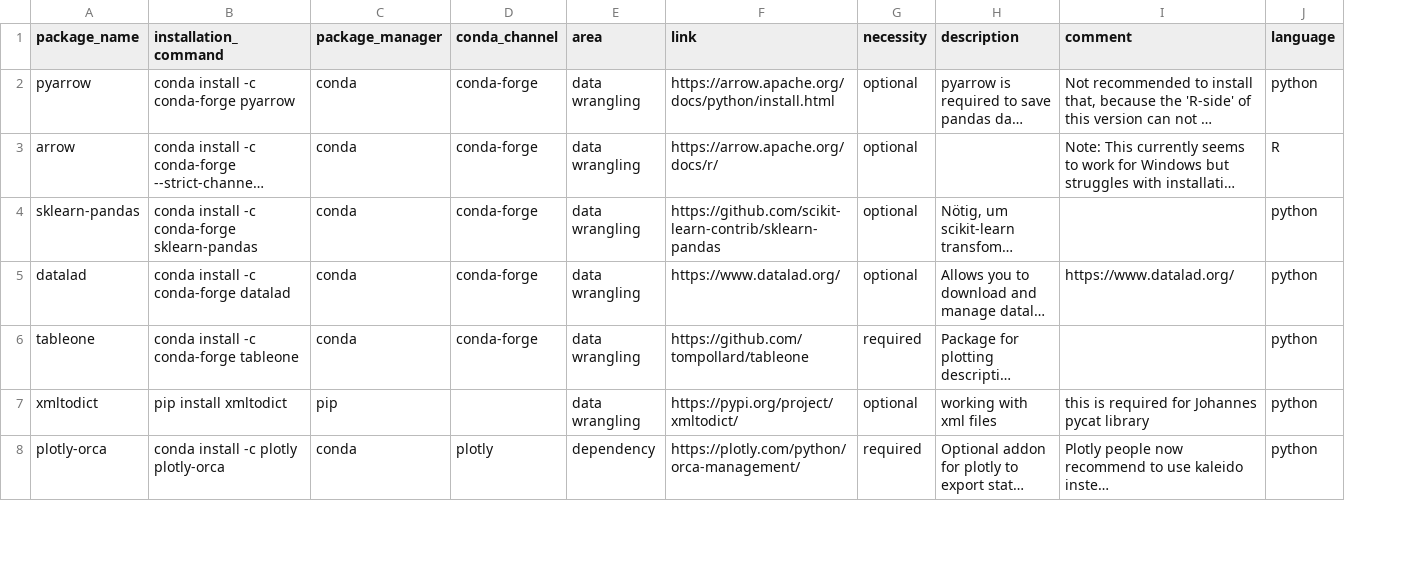
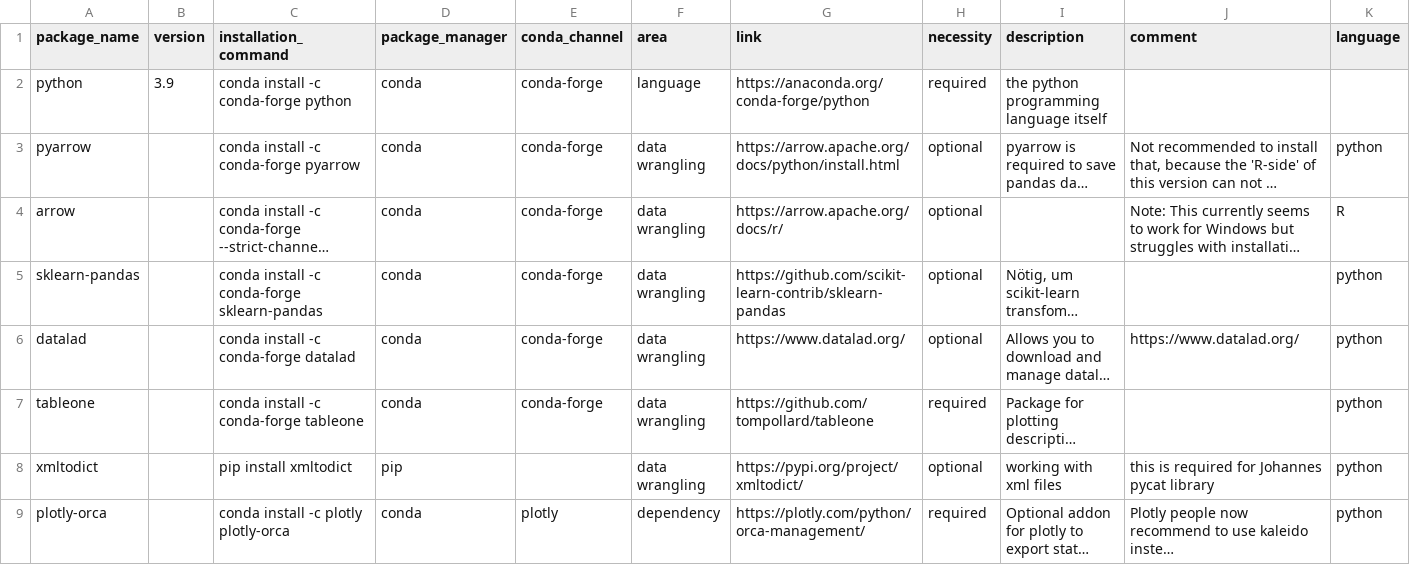
Before and after one commit to JohannesWiesner/tcy, a TSV file: csp_packages.tsv, drawn as a sheet; only a part is shown; long unchanged cells end in …; addresses are those after the commit; rows hold the shown columns only; the diff names each change by its address in the sheet, - before the commit and + after, or states it on an @@ line.

```diff
--- a/csp_packages.tsv
+++ b/csp_packages.tsv
+column B (version), empty
+row 2: python | 3.9 | conda install -c conda-forge python | conda | conda-forge | language | https://anaconda.org/conda-forge/python | required | the python programming language itself
```
Also changed, not shown: 5 other files.
